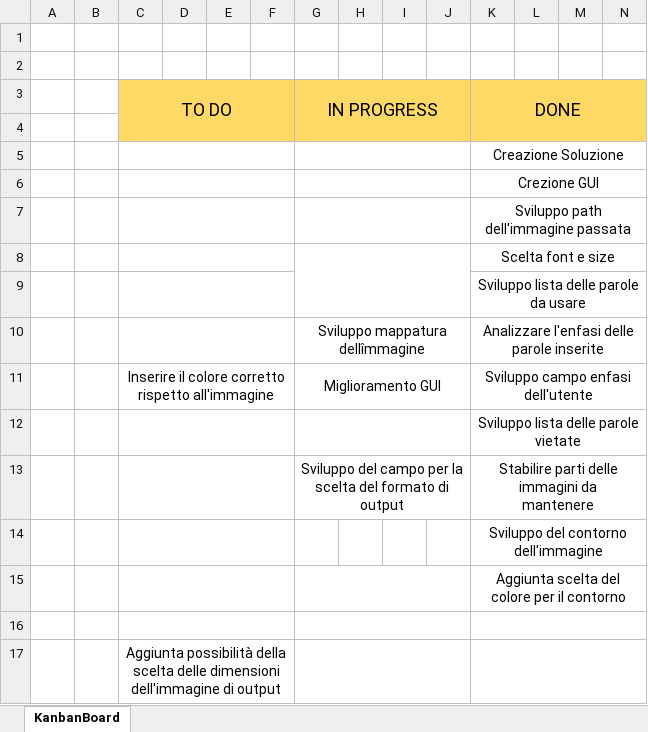
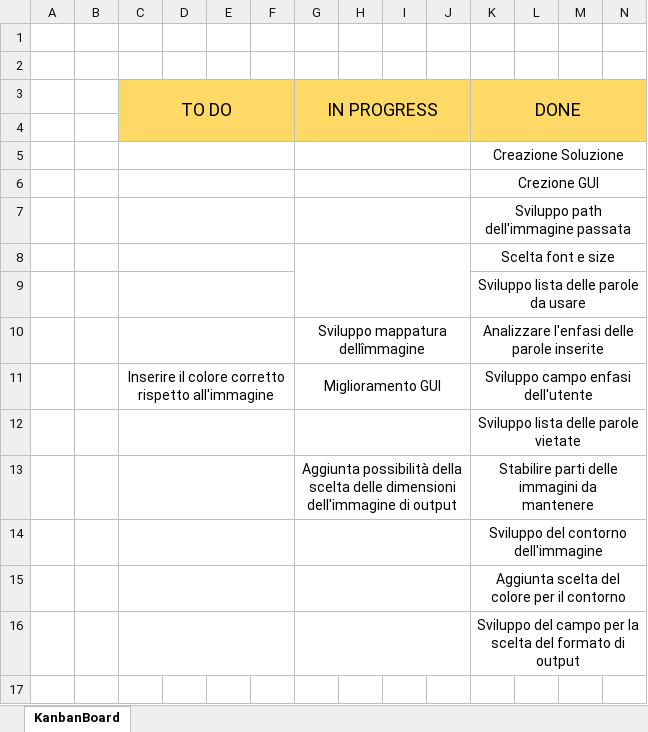
Before and after one commit to ChristianMongaSAMT/Wordcloud-generator, an Excel workbook: 7_Allegati/Progettazione/KanbanBoard - MongaCurialeRatti.xlsx, sheet KanbanBoard, drawn as a sheet; only a part is shown; values as stored, in another font and other column widths than the file's, no borders; rows hold the shown columns only; the diff names each change by its address in the sheet, - before the commit and + after, or states it on an @@ line.

Commit message:
Diario + Gestione formato output

```diff
--- a/7_Allegati/Progettazione/KanbanBoard - MongaCurialeRatti.xlsx (sheet KanbanBoard)
+++ b/7_Allegati/Progettazione/KanbanBoard - MongaCurialeRatti.xlsx (sheet KanbanBoard)
-G13 (IN PROGRESS): Sviluppo del campo per la scelta del formato di output
+G13 (IN PROGRESS): Aggiunta possibilità della scelta delle dimensioni dell'immagine di output
+G14:J14 merged
-K16 (DONE): (empty)
+K16 (DONE): Sviluppo del campo per la scelta del formato di output
-row 17:  |  | Aggiunta possibilità della scelta delle dimensioni dell'immagine di output
```
Also changed, not shown: 5 other files.
